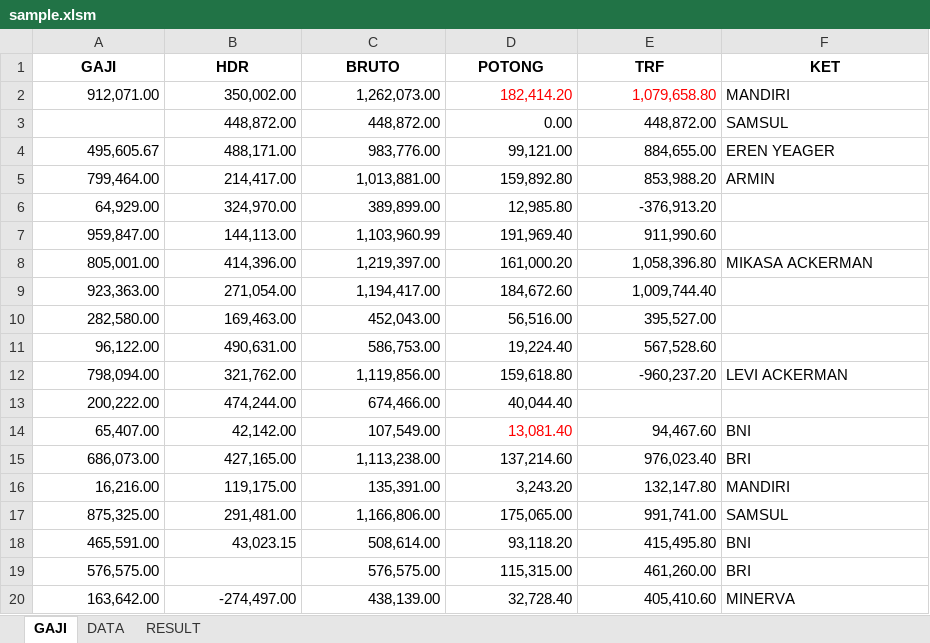
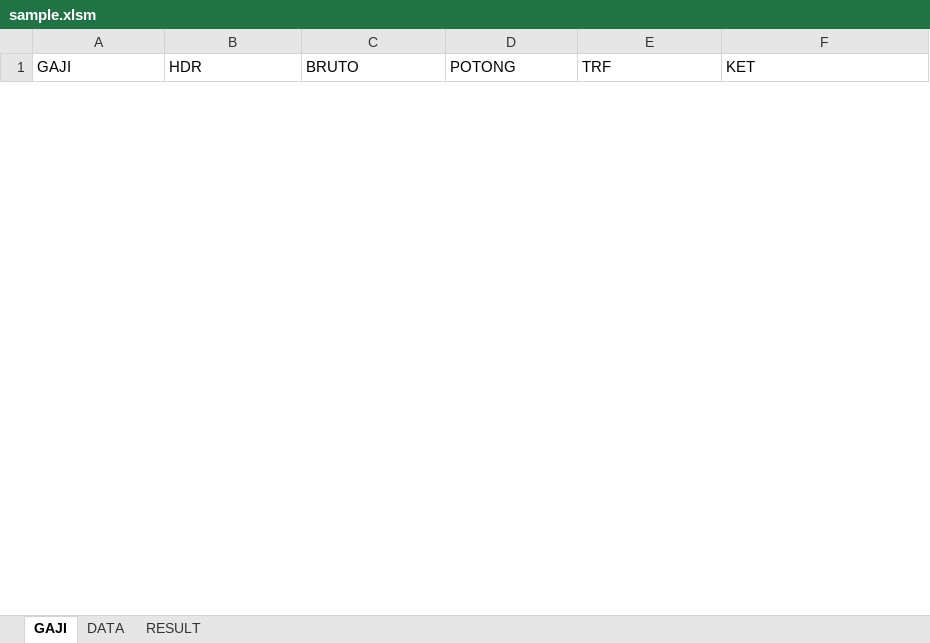
Before and after one commit to darisRanggaPratama/python_nizham, an Excel workbook: py_xl/RUNS/sample.xlsm, sheet GAJI, drawn as a sheet; only a part is shown; values as stored, in another font and other column widths than the file's, no borders; removed rows and columns are numbered as before the commit, all else as after; the diff covers the shown part only; the diff names each change by its address in the sheet, - before the commit and + after, or states it on an @@ line.

```diff
--- a/py_xl/RUNS/sample.xlsm (sheet GAJI)
+++ b/py_xl/RUNS/sample.xlsm (sheet GAJI)
@@ A1:F1 bold: on → off, alignment: center → left @@
-row 2: 912,071.00 | 350,002.00 | 1,262,073.00 | 182,414.20 | 1,079,658.80 | MANDIRI
-row 3:  | 448,872.00 | 448,872.00 | 0.00 | 448,872.00 | SAMSUL
-row 4: 495,605.67 | 488,171.00 | 983,776.00 | 99,121.00 | 884,655.00 | EREN YEAGER
-row 5: 799,464.00 | 214,417.00 | 1,013,881.00 | 159,892.80 | 853,988.20 | ARMIN
-row 6: 64,929.00 | 324,970.00 | 389,899.00 | 12,985.80 | -376,913.20
-row 7: 959,847.00 | 144,113.00 | 1,103,960.99 | 191,969.40 | 911,990.60
-row 8: 805,001.00 | 414,396.00 | 1,219,397.00 | 161,000.20 | 1,058,396.80 | MIKASA ACKERMAN
-row 9: 923,363.00 | 271,054.00 | 1,194,417.00 | 184,672.60 | 1,009,744.40
-row 10: 282,580.00 | 169,463.00 | 452,043.00 | 56,516.00 | 395,527.00
-row 11: 96,122.00 | 490,631.00 | 586,753.00 | 19,224.40 | 567,528.60
-row 12: 798,094.00 | 321,762.00 | 1,119,856.00 | 159,618.80 | -960,237.20 | LEVI ACKERMAN
-row 13: 200,222.00 | 474,244.00 | 674,466.00 | 40,044.40
-row 14: 65,407.00 | 42,142.00 | 107,549.00 | 13,081.40 | 94,467.60 | BNI
-row 15: 686,073.00 | 427,165.00 | 1,113,238.00 | 137,214.60 | 976,023.40 | BRI
-row 16: 16,216.00 | 119,175.00 | 135,391.00 | 3,243.20 | 132,147.80 | MANDIRI
-row 17: 875,325.00 | 291,481.00 | 1,166,806.00 | 175,065.00 | 991,741.00 | SAMSUL
-row 18: 465,591.00 | 43,023.15 | 508,614.00 | 93,118.20 | 415,495.80 | BNI
-row 19: 576,575.00 |  | 576,575.00 | 115,315.00 | 461,260.00 | BRI
-row 20: 163,642.00 | -274,497.00 | 438,139.00 | 32,728.40 | 405,410.60 | MINERVA
```
Also changed, not shown: 45 added rows and 26 removed rows elsewhere in this sheet, sheet DATA, sheet RESULT, 1 other file.
